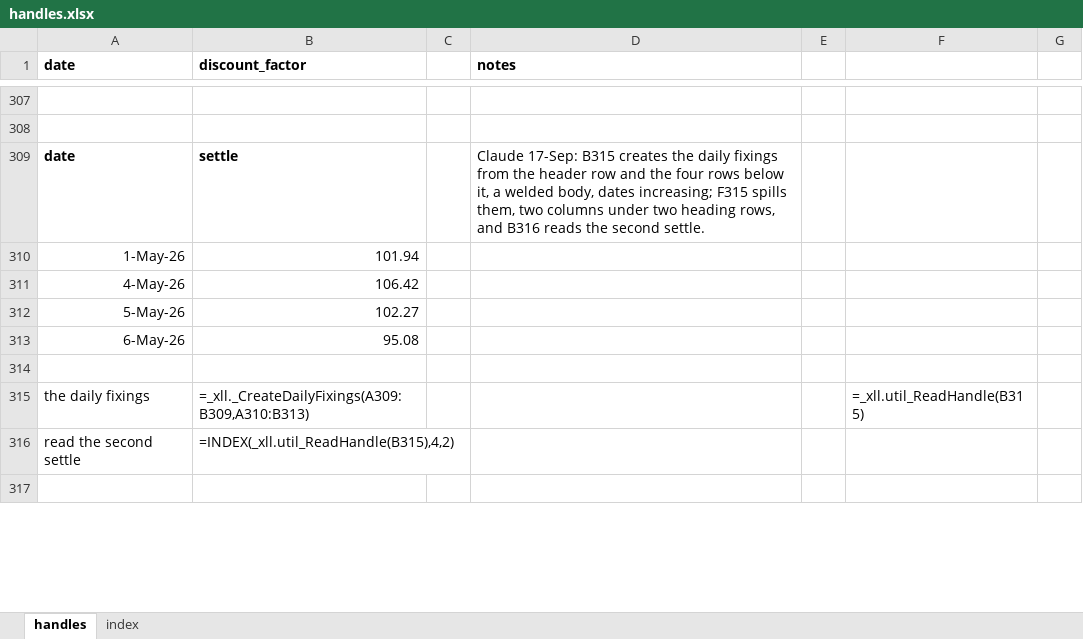
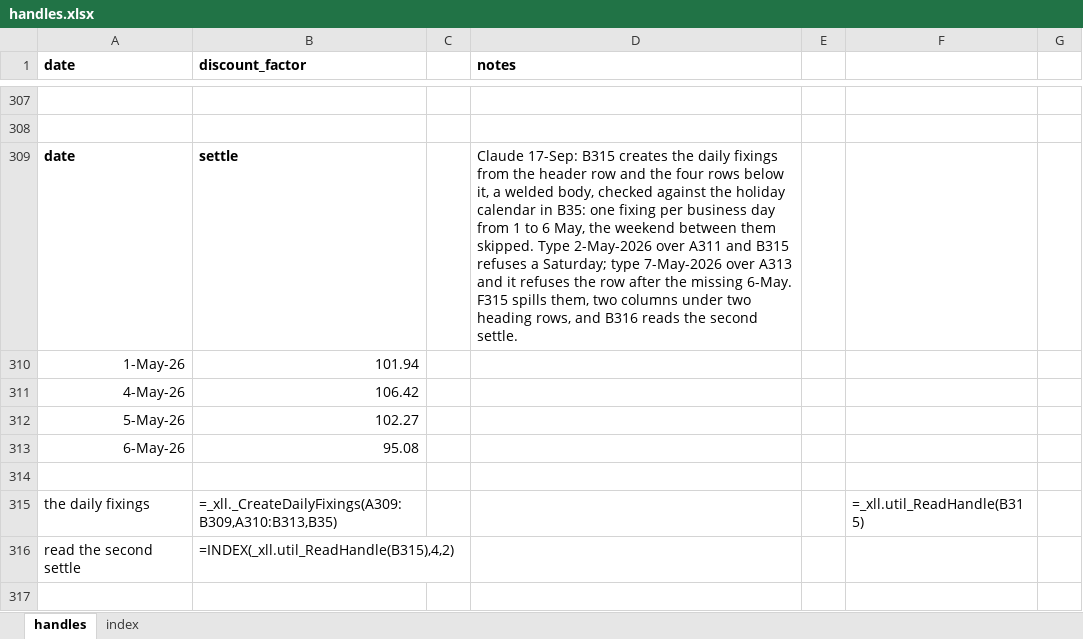
Before and after one commit to gobbles404/catalyst, an Excel workbook: workbooks/handles.xlsx, sheet handles, drawn as a sheet; only a part is shown, gaps mark what is left out; values as stored, in another font and other column widths than the file's, no borders; formulas without a stored value are shown as written; the diff names each change by its address in the sheet, - before the commit and + after, or states it on an @@ line.

Commit message:
feat(library): daily fixings checked against the market's holiday calendar (#79)

```diff
--- a/workbooks/handles.xlsx (sheet handles)
+++ b/workbooks/handles.xlsx (sheet handles)
-D309 (notes): …welded body, dates increasing; F315 spills…
+D309 (notes): …welded body, checked against the holiday calendar in B35: one fixing per business day from 1 to 6 May, the weekend between them skipped. Type 2-May-2026 over A311 and B315 refuses a Saturday; type 7-May-2026 over A313 and it refuses the row after the missing 6-May. F315 spills…
-B315 (discount_factor): =_xll._CreateDailyFixings(A309:B309,A310:B313)
+B315 (discount_factor): =_xll._CreateDailyFixings(A309:B309,A310:B313,B35)
```
Also changed, not shown: 19 other files.
